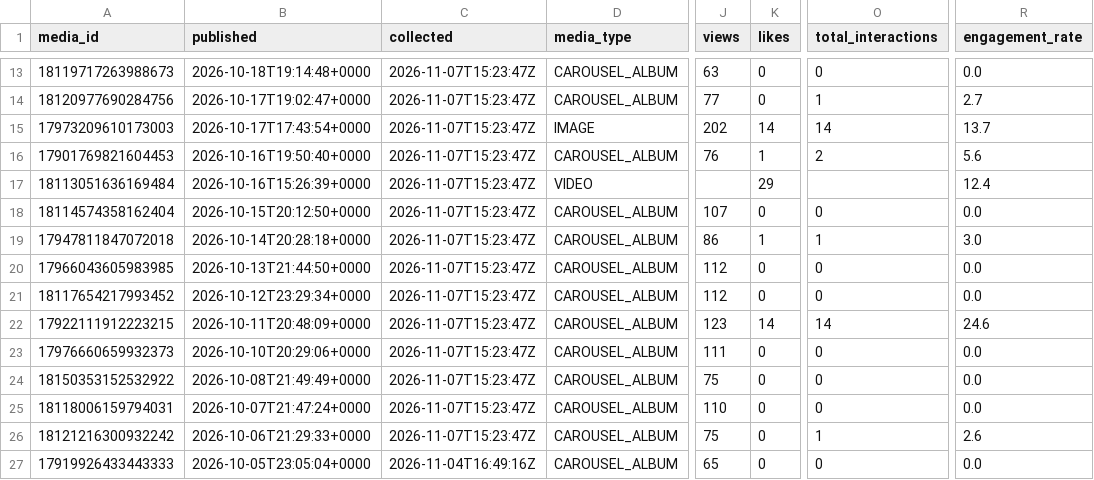
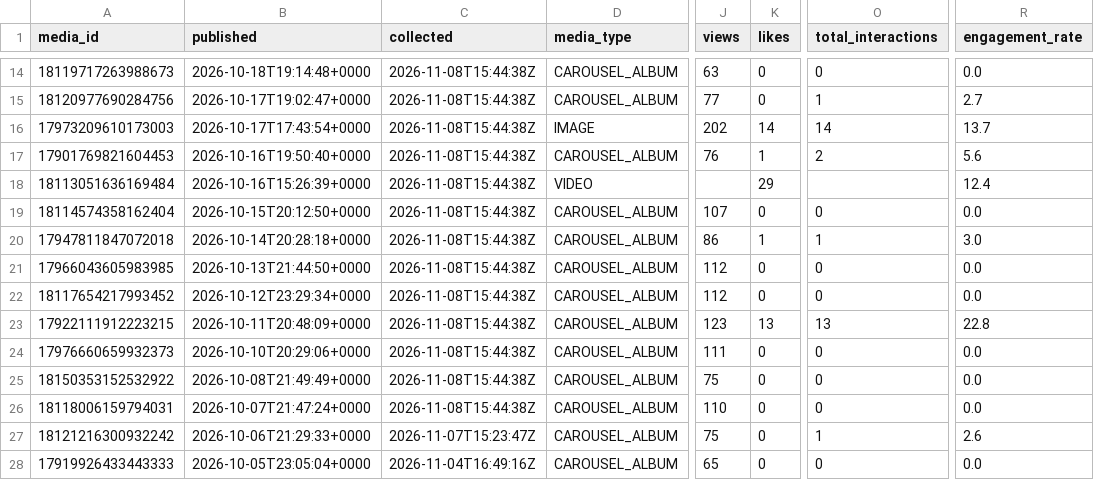
Before and after one commit to lhotea/TriAgent, a CSV file: insights.csv, drawn as a sheet; only a part is shown, gaps mark what is left out; addresses are those after the commit; the diff covers the shown part only; the diff names each change by its address in the sheet, - before the commit and + after, or states it on an @@ line.

```diff
--- a/insights.csv
+++ b/insights.csv
-C14:C26 (collected): 2026-11-07T15:23:47Z
+C14:C26 (collected): 2026-11-08T15:44:38Z
-K23 (likes): 14
+K23 (likes): 13
-O23 (total_interactions): 14
+O23 (total_interactions): 13
-R23 (engagement_rate): 24.6
+R23 (engagement_rate): 22.8
```
Also changed, not shown: 1 added row and 24 edited cells elsewhere in this file.
